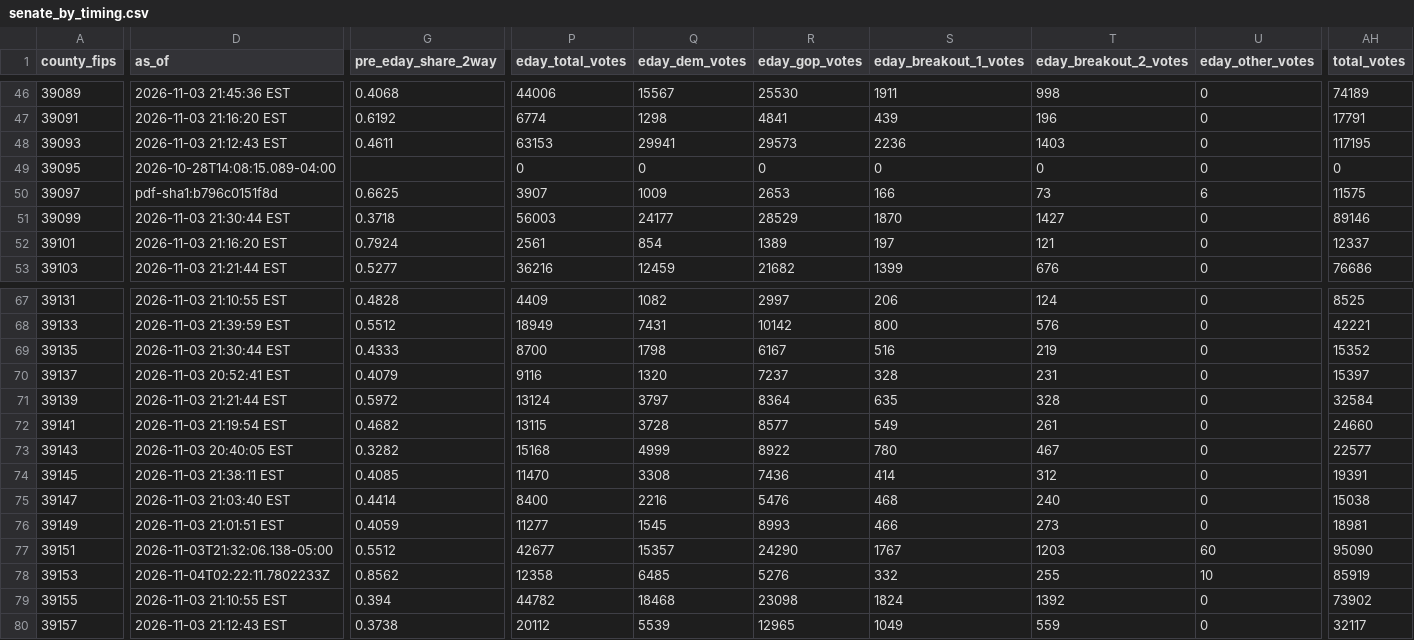
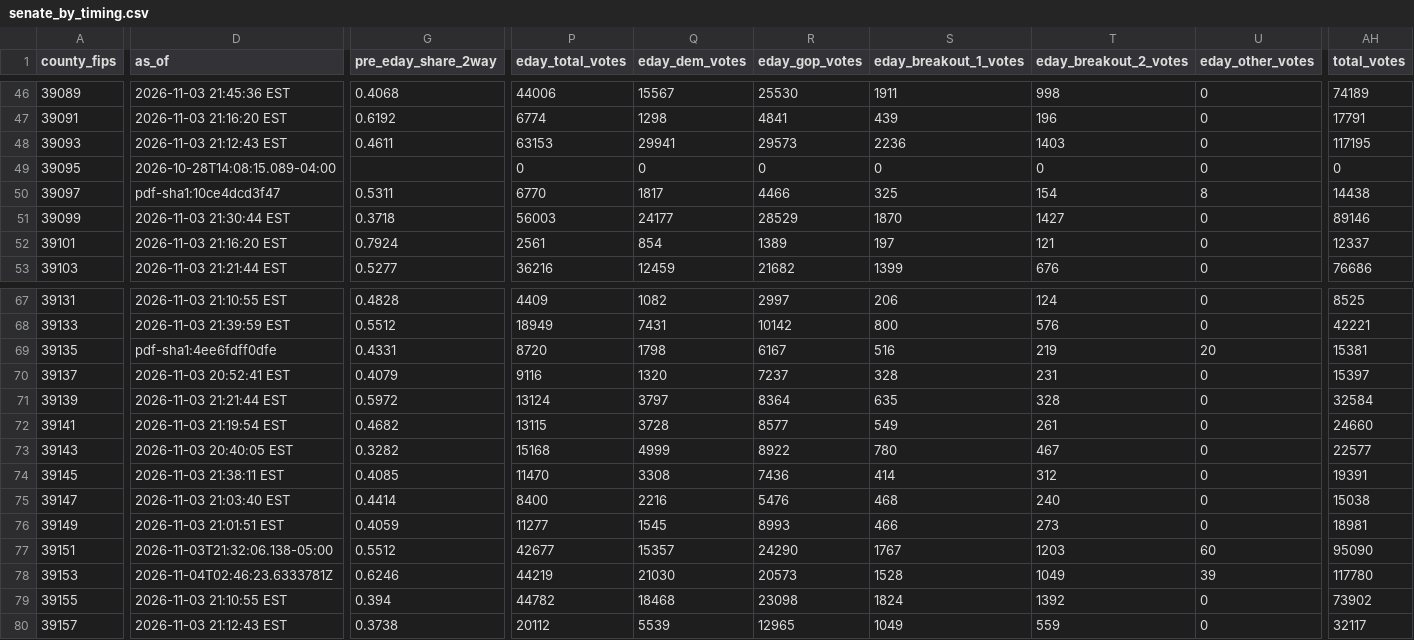
Before and after one commit to dscarvalone/scrapers2026, a CSV file: results/senate_by_timing.csv, drawn as a sheet; only a part is shown, gaps mark what is left out; the diff covers the shown part only; the diff names each change by its address in the sheet, - before the commit and + after, or states it on an @@ line.

Commit message:
Local results update (madison preble statewide) 2026-11-03 21:47 EST

```diff
--- a/results/senate_by_timing.csv
+++ b/results/senate_by_timing.csv
-D50 (as_of): pdf-sha1:b796c0151f8d
+D50 (as_of): pdf-sha1:10ce4dcd3f47
-G50 (pre_eday_share_2way): 0.6625
+G50 (pre_eday_share_2way): 0.5311
-P50 (eday_total_votes): 3907
+P50 (eday_total_votes): 6770
-Q50 (eday_dem_votes): 1009
+Q50 (eday_dem_votes): 1817
-R50 (eday_gop_votes): 2653
+R50 (eday_gop_votes): 4466
-S50 (eday_breakout_1_votes): 166
+S50 (eday_breakout_1_votes): 325
-T50 (eday_breakout_2_votes): 73
+T50 (eday_breakout_2_votes): 154
-U50 (eday_other_votes): 6
+U50 (eday_other_votes): 8
-AH50 (total_votes): 11575
+AH50 (total_votes): 14438
-D69 (as_of): 2026-11-03 21:30:44 EST
+D69 (as_of): pdf-sha1:4ee6fdff0dfe
-G69 (pre_eday_share_2way): 0.4333
+G69 (pre_eday_share_2way): 0.4331
-P69 (eday_total_votes): 8700
+P69 (eday_total_votes): 8720
-U69 (eday_other_votes): 0
+U69 (eday_other_votes): 20
-AH69 (total_votes): 15352
+AH69 (total_votes): 15381
-D78 (as_of): 2026-11-04T02:22:11.7802233Z
+D78 (as_of): 2026-11-04T02:46:23.6333781Z
-G78 (pre_eday_share_2way): 0.8562
+G78 (pre_eday_share_2way): 0.6246
-P78 (eday_total_votes): 12358
+P78 (eday_total_votes): 44219
-Q78 (eday_dem_votes): 6485
+Q78 (eday_dem_votes): 21030
-R78 (eday_gop_votes): 5276
+R78 (eday_gop_votes): 20573
-S78 (eday_breakout_1_votes): 332
+S78 (eday_breakout_1_votes): 1528
-T78 (eday_breakout_2_votes): 255
+T78 (eday_breakout_2_votes): 1049
-U78 (eday_other_votes): 10
+U78 (eday_other_votes): 39
-AH78 (total_votes): 85919
+AH78 (total_votes): 117780
```
Also changed, not shown: 16 edited cells elsewhere in this file, counties/madison/data/summary_wide.csv, counties/preble/data/summary_wide.csv.
